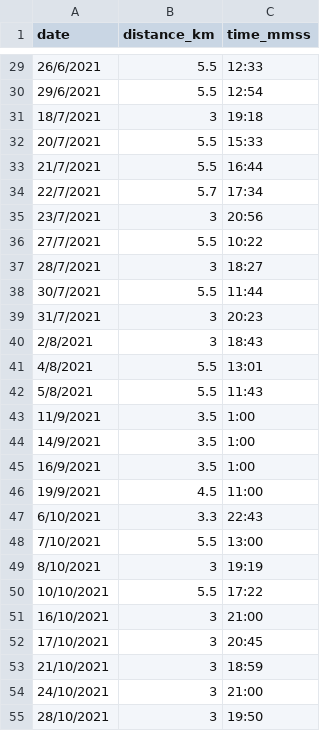
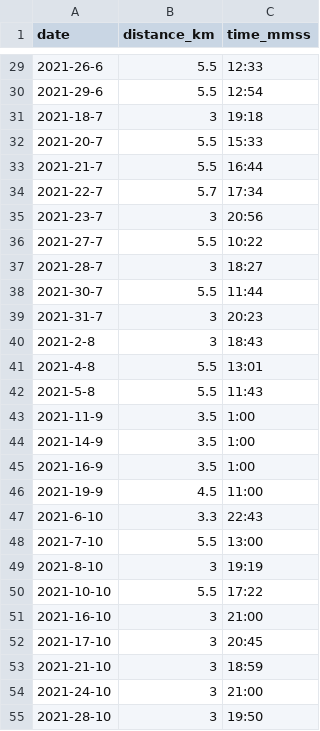
Before and after one commit to NaimJamalludin/running_log, a CSV file: running_log.csv, drawn as a sheet; only a part is shown, gaps mark what is left out; the diff covers the shown part only.

```diff
--- a/running_log.csv
+++ b/running_log.csv
@@ -29,27 +29,27 @@ date,distance_km,time_mmss
-26/6/2021,5.5,12:33
-29/6/2021,5.5,12:54
-18/7/2021,3,19:18
-20/7/2021,5.5,15:33
-21/7/2021,5.5,16:44
-22/7/2021,5.7,17:34
-23/7/2021,3,20:56
-27/7/2021,5.5,10:22
-28/7/2021,3,18:27
-30/7/2021,5.5,11:44
-31/7/2021,3,20:23
-2/8/2021,3,18:43
-4/8/2021,5.5,13:01
-5/8/2021,5.5,11:43
-11/9/2021,3.5,1:00
-14/9/2021,3.5,1:00
-16/9/2021,3.5,1:00
-19/9/2021,4.5,11:00
-6/10/2021,3.3,22:43
-7/10/2021,5.5,13:00
-8/10/2021,3,19:19
-10/10/2021,5.5,17:22
-16/10/2021,3,21:00
-17/10/2021,3,20:45
-21/10/2021,3,18:59
-24/10/2021,3,21:00
-28/10/2021,3,19:50
+2021-26-6,5.5,12:33
+2021-29-6,5.5,12:54
+2021-18-7,3,19:18
+2021-20-7,5.5,15:33
+2021-21-7,5.5,16:44
+2021-22-7,5.7,17:34
+2021-23-7,3,20:56
+2021-27-7,5.5,10:22
+2021-28-7,3,18:27
+2021-30-7,5.5,11:44
+2021-31-7,3,20:23
+2021-2-8,3,18:43
+2021-4-8,5.5,13:01
+2021-5-8,5.5,11:43
+2021-11-9,3.5,1:00
+2021-14-9,3.5,1:00
+2021-16-9,3.5,1:00
+2021-19-9,4.5,11:00
+2021-6-10,3.3,22:43
+2021-7-10,5.5,13:00
+2021-8-10,3,19:19
+2021-10-10,5.5,17:22
+2021-16-10,3,21:00
+2021-17-10,3,20:45
+2021-21-10,3,18:59
+2021-24-10,3,21:00
+2021-28-10,3,19:50
```
Also changed, not shown: 118 edited cells elsewhere in this file.
